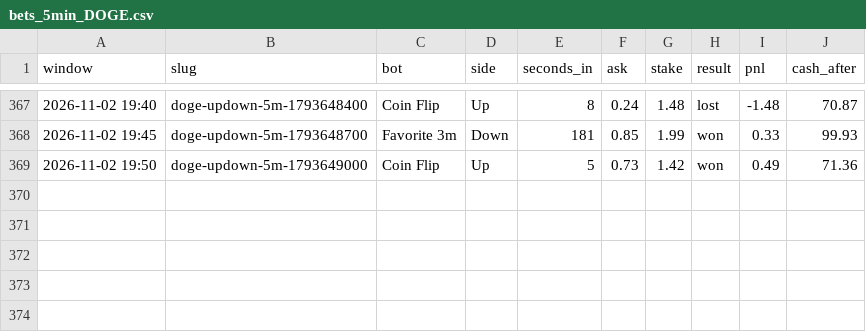
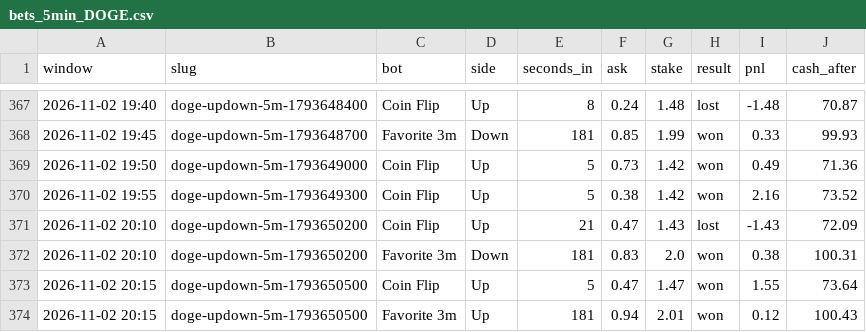
Before and after one commit to skeatonbeat-bot/bot-lab, a CSV file: live/bets_5min_DOGE.csv, drawn as a sheet; only a part is shown, gaps mark what is left out.

```diff
--- a/live/bets_5min_DOGE.csv
+++ b/live/bets_5min_DOGE.csv
@@ -369 +369,6 @@ window,slug,bot,side,seconds_in,ask,stake,result,pnl,cash_after
 2026-11-02 19:50,doge-updown-5m-1793649000,Coin Flip,Up,5,0.73,1.42,won,0.49,71.36
+2026-11-02 19:55,doge-updown-5m-1793649300,Coin Flip,Up,5,0.38,1.42,won,2.16,73.52
+2026-11-02 20:10,doge-updown-5m-1793650200,Coin Flip,Up,21,0.47,1.43,lost,-1.43,72.09
+2026-11-02 20:10,doge-updown-5m-1793650200,Favorite 3m,Down,181,0.83,2.0,won,0.38,100.31
+2026-11-02 20:15,doge-updown-5m-1793650500,Coin Flip,Up,5,0.47,1.47,won,1.55,73.64
+2026-11-02 20:15,doge-updown-5m-1793650500,Favorite 3m,Up,181,0.94,2.01,won,0.12,100.43
```
Also changed, not shown: live/bets_5min.csv, live/bets_5min_ETH.csv, 12 other files.
